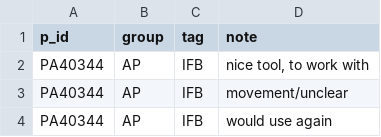
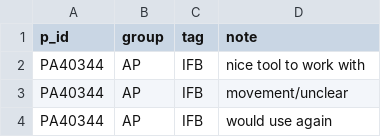
Before and after one commit to bowl-of-rais/ma-thesis, a CSV file: ma-eval/feedback-comments-observations.csv (was ma-eval/feedback_comments_observations.csv), drawn as a sheet; only a part is shown.

```diff
--- a/ma-eval/feedback_comments_observations.csv
+++ b/ma-eval/feedback-comments-observations.csv
@@ -1,3 +1,3 @@
 p_id,group,tag,note
-PA40344,AP,IFB,"nice tool, to work with"
+PA40344,AP,IFB,nice tool to work with
 PA40344,AP,IFB,movement/unclear
```
Also changed, not shown: ma-eval/combined-data.csv, ma-eval/protocol-data.csv, 39 other files.
